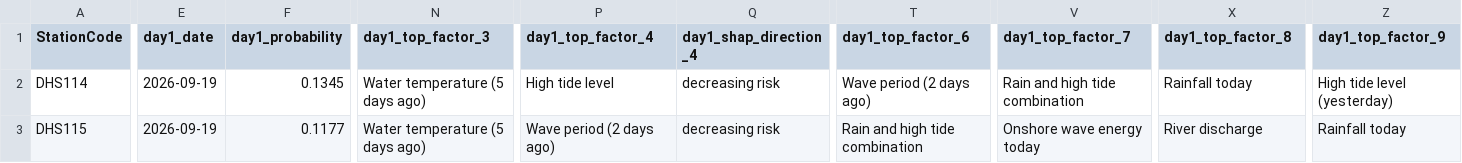
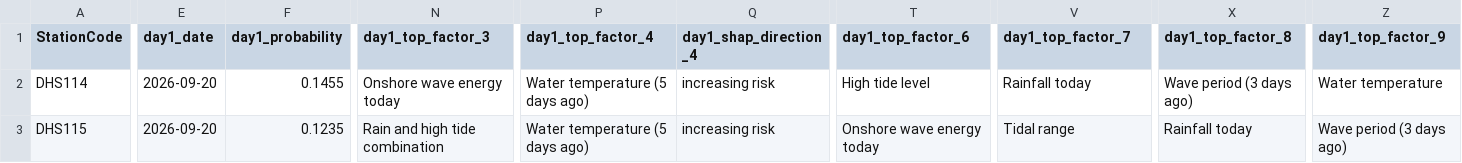
Before and after one commit to eymoney13/hermosa-pilot-dashboard, a CSV file: public/data/hermosa/forecast_3day.csv, drawn as a sheet; only a part is shown, gaps mark what is left out; the diff covers the shown part only; the diff names each change by its address in the sheet, - before the commit and + after, or states it on an @@ line.

```diff
--- a/public/data/hermosa/forecast_3day.csv
+++ b/public/data/hermosa/forecast_3day.csv
-E2:E3 (day1_date): 2026-09-19
+E2:E3 (day1_date): 2026-09-20
-F2 (day1_probability): 0.1345
+F2 (day1_probability): 0.1455
-N2 (day1_top_factor_3): Water temperature (5 days ago)
+N2 (day1_top_factor_3): Onshore wave energy today
-P2 (day1_top_factor_4): High tide level
+P2 (day1_top_factor_4): Water temperature (5 days ago)
-Q2:Q3 (day1_shap_direction_4): decreasing risk
+Q2:Q3 (day1_shap_direction_4): increasing risk
-T2 (day1_top_factor_6): Wave period (2 days ago)
+T2 (day1_top_factor_6): High tide level
-V2 (day1_top_factor_7): Rain and high tide combination
+V2 (day1_top_factor_7): Rainfall today
-X2 (day1_top_factor_8): Rainfall today
+X2 (day1_top_factor_8): Wave period (3 days ago)
-Z2 (day1_top_factor_9): High tide level (yesterday)
+Z2 (day1_top_factor_9): Water temperature
-F3 (day1_probability): 0.1177
+F3 (day1_probability): 0.1235
-N3 (day1_top_factor_3): Water temperature (5 days ago)
+N3 (day1_top_factor_3): Rain and high tide combination
-P3 (day1_top_factor_4): Wave period (2 days ago)
+P3 (day1_top_factor_4): Water temperature (5 days ago)
-T3 (day1_top_factor_6): Rain and high tide combination
+T3 (day1_top_factor_6): Onshore wave energy today
-V3 (day1_top_factor_7): Onshore wave energy today
+V3 (day1_top_factor_7): Tidal range
-X3 (day1_top_factor_8): River discharge
+X3 (day1_top_factor_8): Rainfall today
-Z3 (day1_top_factor_9): Rainfall today
+Z3 (day1_top_factor_9): Wave period (3 days ago)
```
Also changed, not shown: 126 edited cells elsewhere in this file, public/data/hermosa/accuracy.csv, public/data/hermosa/history_3day.csv.
